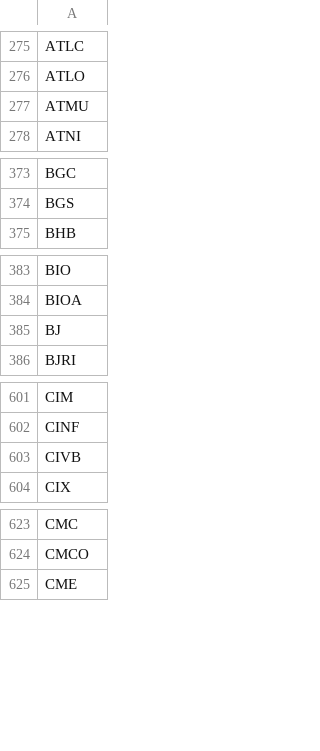
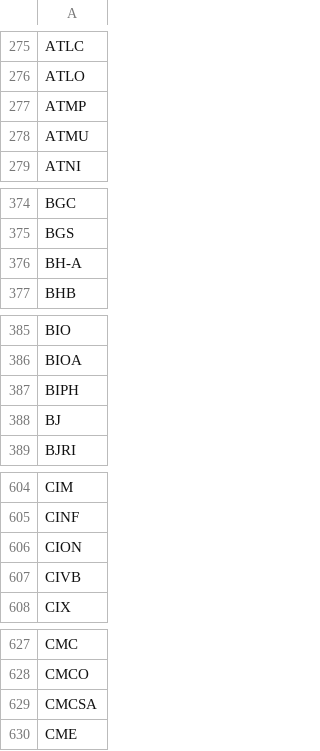
Before and after one commit to pcy604/stock-dashboard, a CSV file: data/universe_ever.csv, drawn as a sheet; only a part is shown, gaps mark what is left out; the diff covers the shown part only.

```diff
--- a/data/universe_ever.csv
+++ b/data/universe_ever.csv
@@ -276,2 +276,3 @@ ATLC
 ATLO
+ATMP
 ATMU
@@ -374,2 +375,3 @@ BGC
 BGS
+BH-A
 BHB
@@ -384,2 +386,3 @@ BIO
 BIOA
+BIPH
 BJ
@@ -602,2 +605,3 @@ CIM
 CINF
+CION
 CIVB
@@ -624,2 +628,3 @@ CMC
 CMCO
+CMCSA
 CME
```
Also changed, not shown: 16 added rows elsewhere in this file, 5 other files.
